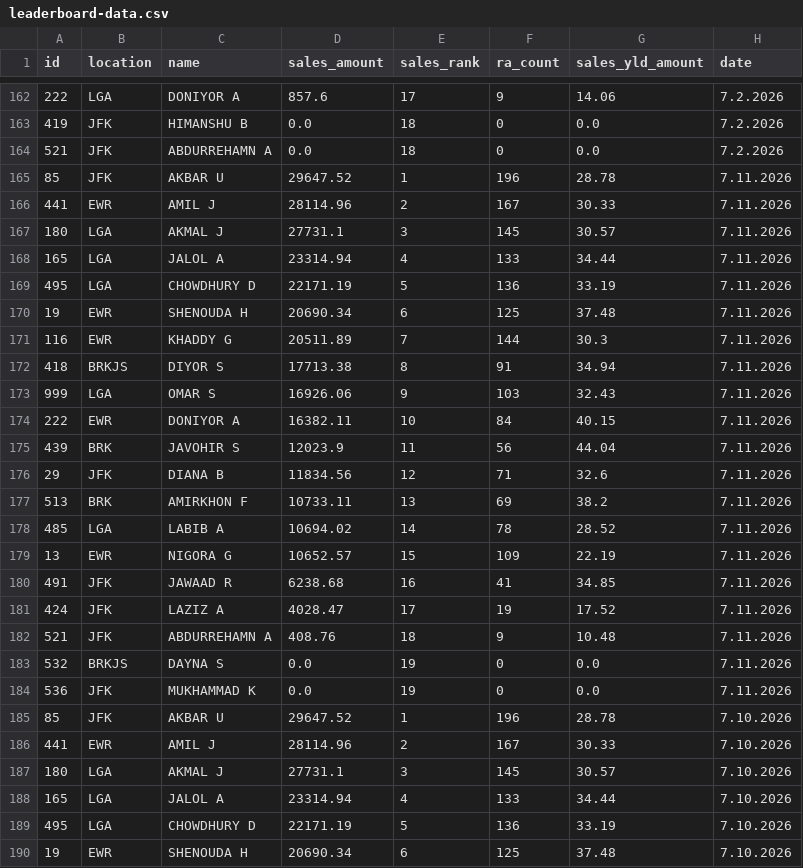
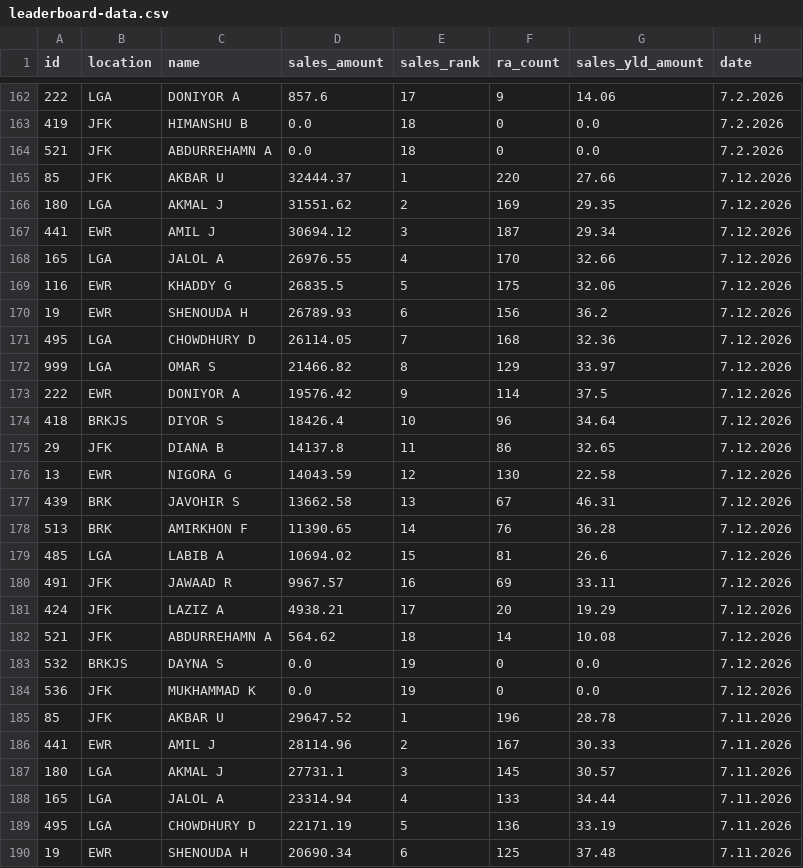
Before and after one commit to robdrivo/drivo-leaderboard, a CSV file: leaderboard-data.csv, drawn as a sheet; only a part is shown, gaps mark what is left out; the shorter side is filled out with more unchanged rows; the diff names each change by its address in the sheet, - before the commit and + after, or states it on an @@ line.

Commit message:
Update leaderboard data 2026-07-13 07:10:52 EDT

```diff
--- a/leaderboard-data.csv
+++ b/leaderboard-data.csv
+row 165: 85 | JFK | AKBAR U | 32444.37 | 1 | 220 | 27.66 | 7.12.2026
+row 166: 180 | LGA | AKMAL J | 31551.62 | 2 | 169 | 29.35 | 7.12.2026
+row 167: 441 | EWR | AMIL J | 30694.12 | 3 | 187 | 29.34 | 7.12.2026
+row 168: 165 | LGA | JALOL A | 26976.55 | 4 | 170 | 32.66 | 7.12.2026
+row 169: 116 | EWR | KHADDY G | 26835.5 | 5 | 175 | 32.06 | 7.12.2026
+row 170: 19 | EWR | SHENOUDA H | 26789.93 | 6 | 156 | 36.2 | 7.12.2026
+row 171: 495 | LGA | CHOWDHURY D | 26114.05 | 7 | 168 | 32.36 | 7.12.2026
+row 172: 999 | LGA | OMAR S | 21466.82 | 8 | 129 | 33.97 | 7.12.2026
+row 173: 222 | EWR | DONIYOR A | 19576.42 | 9 | 114 | 37.5 | 7.12.2026
+row 174: 418 | BRKJS | DIYOR S | 18426.4 | 10 | 96 | 34.64 | 7.12.2026
+row 175: 29 | JFK | DIANA B | 14137.8 | 11 | 86 | 32.65 | 7.12.2026
+row 176: 13 | EWR | NIGORA G | 14043.59 | 12 | 130 | 22.58 | 7.12.2026
+row 177: 439 | BRK | JAVOHIR S | 13662.58 | 13 | 67 | 46.31 | 7.12.2026
+row 178: 513 | BRK | AMIRKHON F | 11390.65 | 14 | 76 | 36.28 | 7.12.2026
+row 179: 485 | LGA | LABIB A | 10694.02 | 15 | 81 | 26.6 | 7.12.2026
+row 180: 491 | JFK | JAWAAD R | 9967.57 | 16 | 69 | 33.11 | 7.12.2026
+row 181: 424 | JFK | LAZIZ A | 4938.21 | 17 | 20 | 19.29 | 7.12.2026
+row 182: 521 | JFK | ABDURREHAMN A | 564.62 | 18 | 14 | 10.08 | 7.12.2026
+row 183: 532 | BRKJS | DAYNA S | 0.0 | 19 | 0 | 0.0 | 7.12.2026
+row 184: 536 | JFK | MUKHAMMAD K | 0.0 | 19 | 0 | 0.0 | 7.12.2026
```
Also changed, not shown: 1 other file.
